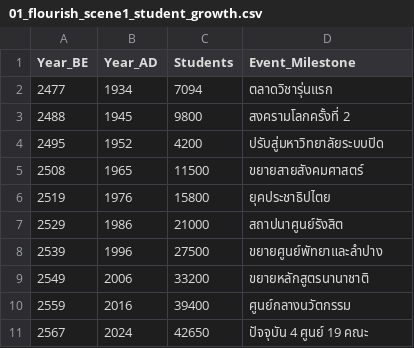
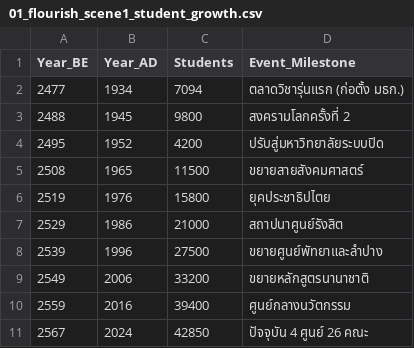
Before and after one commit to kondee-rgb/BI304-Thammasat-Data-Storytelling, a CSV file: flourish_data/01_flourish_scene1_student_growth.csv, drawn as a sheet.

```diff
--- a/flourish_data/01_flourish_scene1_student_growth.csv
+++ b/flourish_data/01_flourish_scene1_student_growth.csv
@@ -1,3 +1,3 @@
 Year_BE,Year_AD,Students,Event_Milestone
-2477,1934,7094,ตลาดวิชารุ่นแรก
+2477,1934,7094,ตลาดวิชารุ่นแรก (ก่อตั้ง มธก.)
 2488,1945,9800,สงครามโลกครั้งที่ 2
@@ -10,2 +10,2 @@ Year_BE,Year_AD,Students,Event_Milestone
 2559,2016,39400,ศูนย์กลางนวัตกรรม
-2567,2024,42650,ปัจจุบัน 4 ศูนย์ 19 คณะ
+2567,2024,42850,ปัจจุบัน 4 ศูนย์ 26 คณะ
```
Also changed, not shown: flourish_data/02_flourish_scene2_campus_locations.csv, flourish_data/04_flourish_scene4_gender_diversity.csv, 10 other files.
